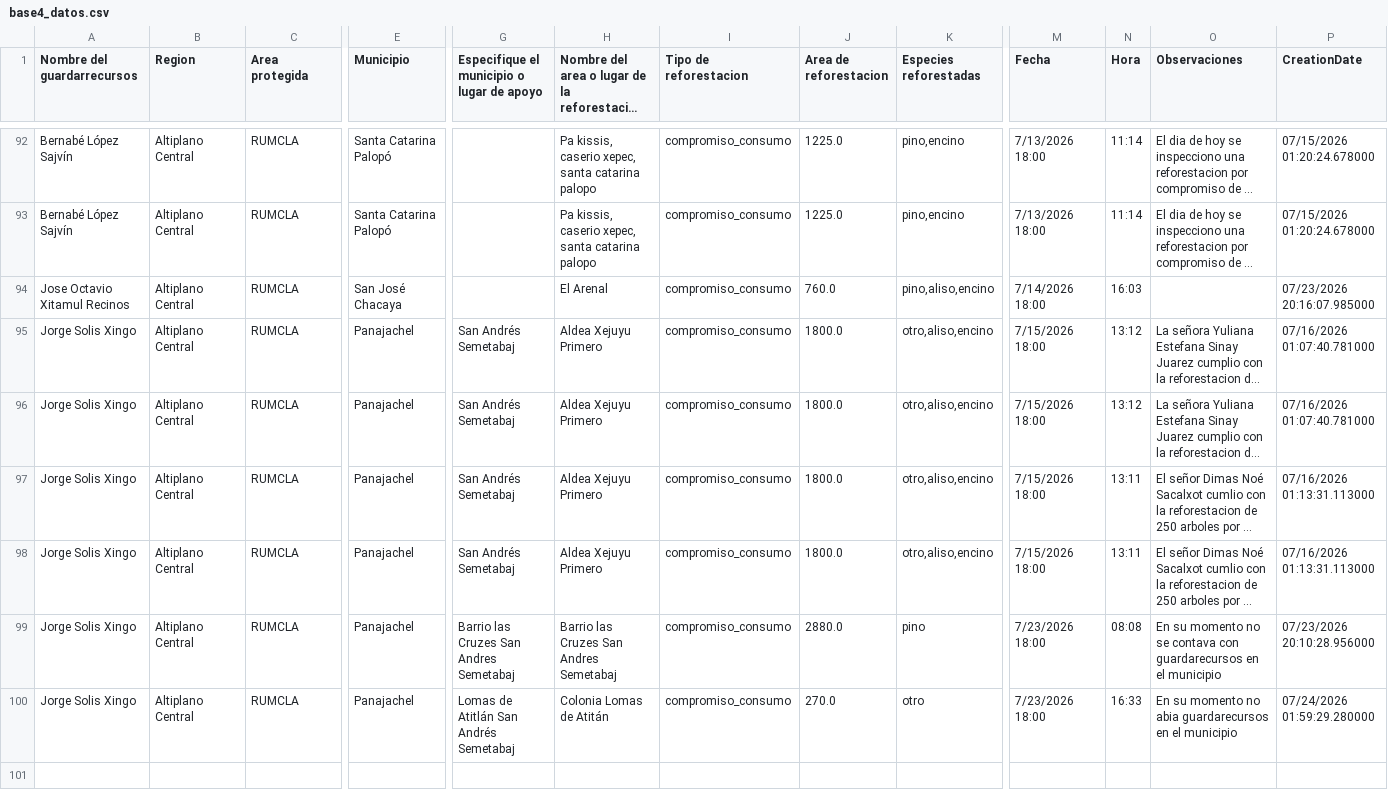
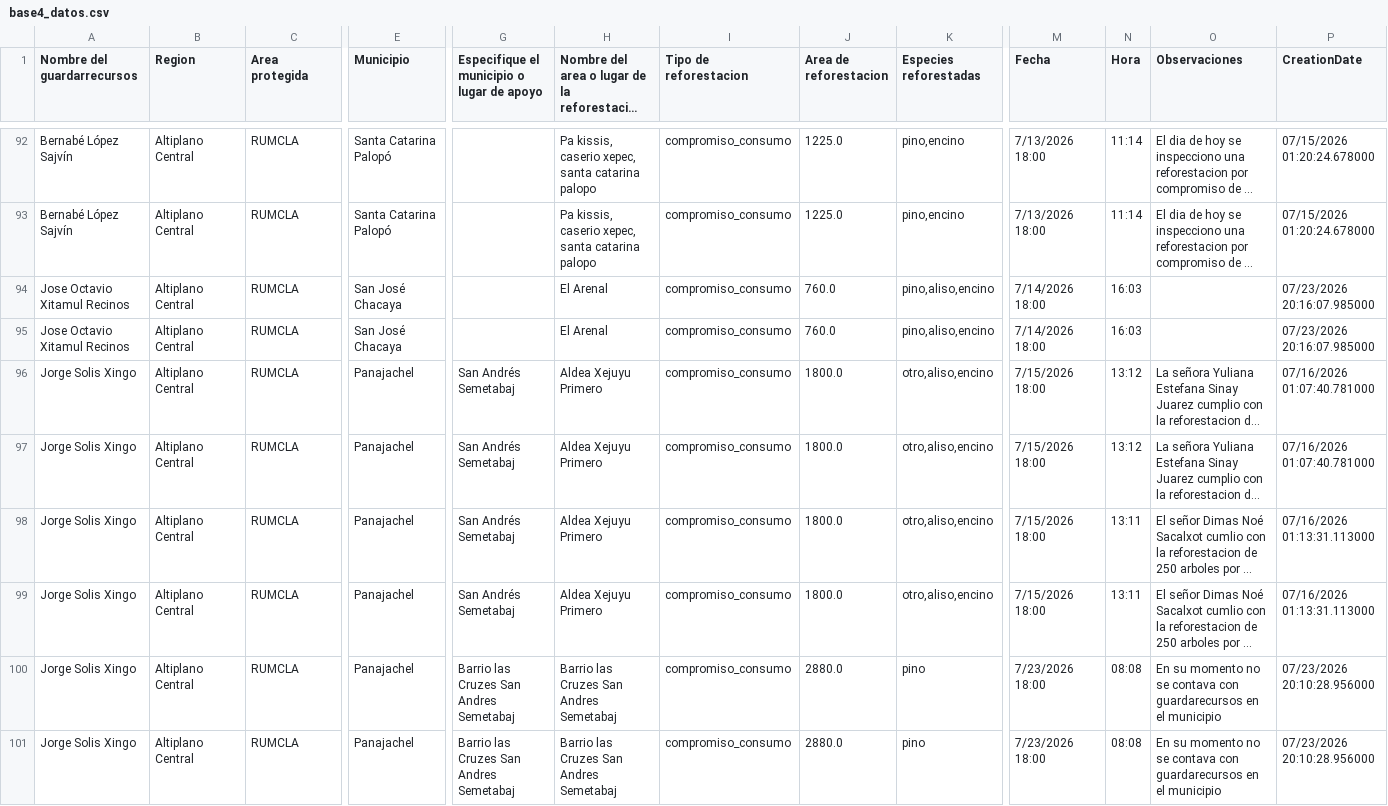
Before and after one commit to geograficaaala/guardarecursos_conap, a CSV file: docs/datos/base4_datos.csv, drawn as a sheet; only a part is shown, gaps mark what is left out; the shorter side is filled out with more unchanged rows; long unchanged cells end in …; rows hold the shown columns only; the diff names each change by its address in the sheet, - before the commit and + after, or states it on an @@ line.

```diff
--- a/docs/datos/base4_datos.csv
+++ b/docs/datos/base4_datos.csv
+row 94: Jose Octavio Xitamul Recinos | Altiplano Central | RUMCLA | San José Chacaya |  | El Arenal | compromiso_consumo | 760.0 | pino,aliso,encino | 7/14/2026 18:00 | 16:03 |  | 07/23/2026 20:16:07.985000
+row 100: Jorge Solis Xingo | Altiplano Central | RUMCLA | Panajachel | Barrio las Cruzes San Andres Semetabaj | Barrio las Cruzes San Andres Semetabaj | compromiso_consumo | 2880.0 | pino | 7/23/2026 18:00 | 08:08 | En su momento no se contava con guardarecursos en el municipio | 07/23/2026 20:10:28.956000
```
